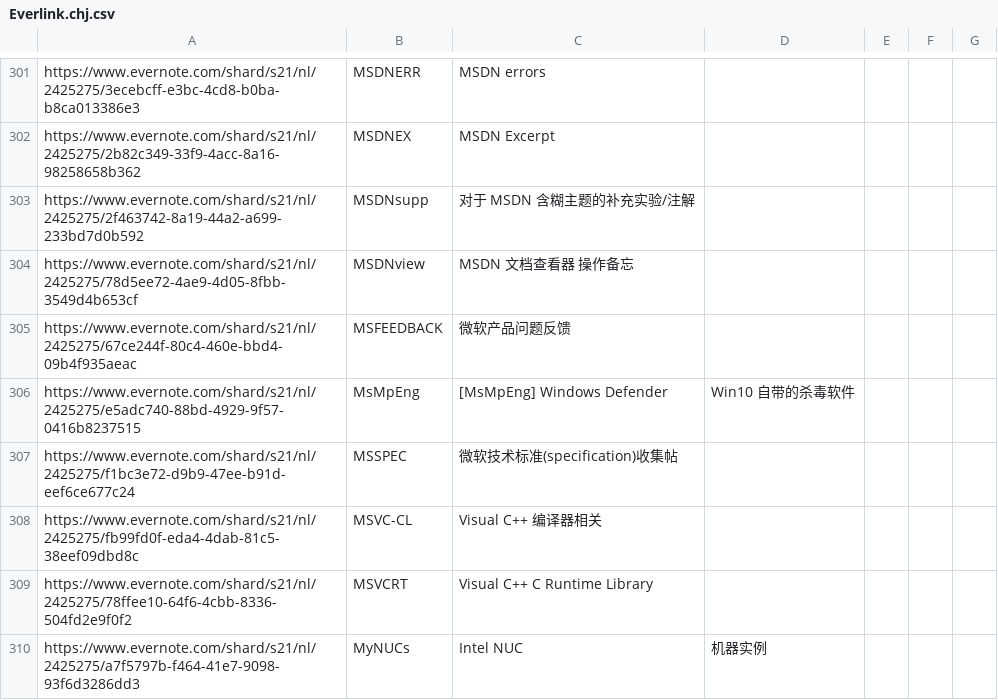
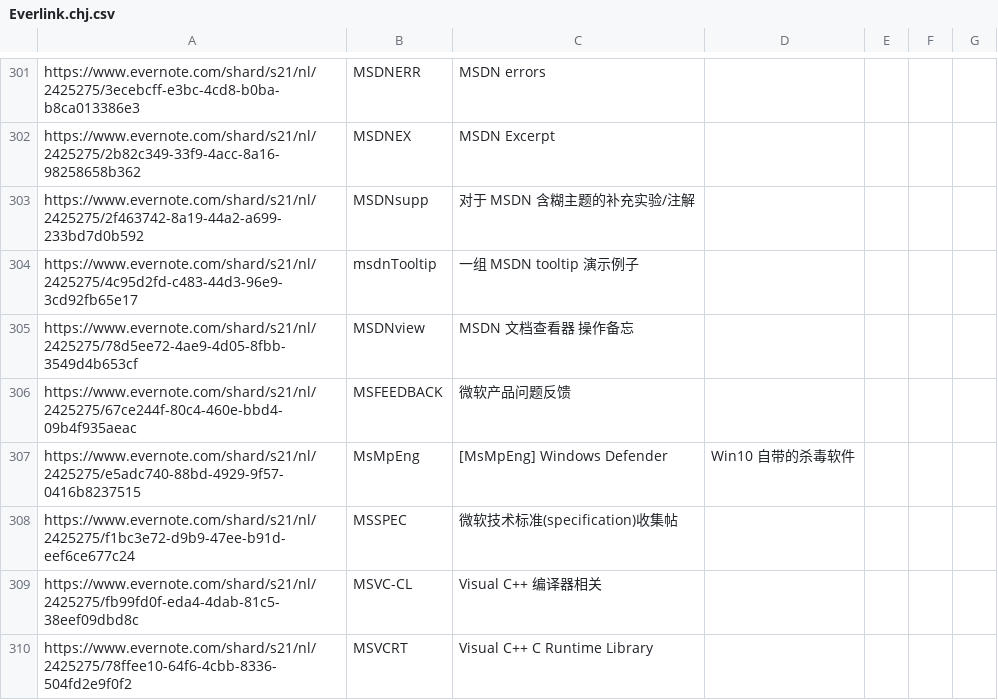
Before and after one commit to chjfth/trivials, a CSV file: ahk/Everlink.chj.csv, drawn as a sheet; only a part is shown, gaps mark what is left out; the shorter side is filled out with more unchanged rows.

```diff
--- a/ahk/Everlink.chj.csv
+++ b/ahk/Everlink.chj.csv
@@ -303,2 +303,3 @@ https://www.evernote.com/shard/s21/nl/2425275/2b82c349-33f9-4acc-8a16-98258658b3
 https://www.evernote.com/shard/s21/nl/2425275/2f463742-8a19-44a2-a699-233bd7d0b592 , MSDNsupp , 对于 MSDN 含糊主题的补充实验/注解
+https://www.evernote.com/shard/s21/nl/2425275/4c95d2fd-c483-44d3-96e9-3cd92fb65e17 , msdnTooltip , 一组 MSDN tooltip 演示例子
 https://www.evernote.com/shard/s21/nl/2425275/78d5ee72-4ae9-4d05-8fbb-3549d4b653cf , MSDNview , MSDN 文档查看器 操作备忘
```
Also changed, not shown: 2 other files.
